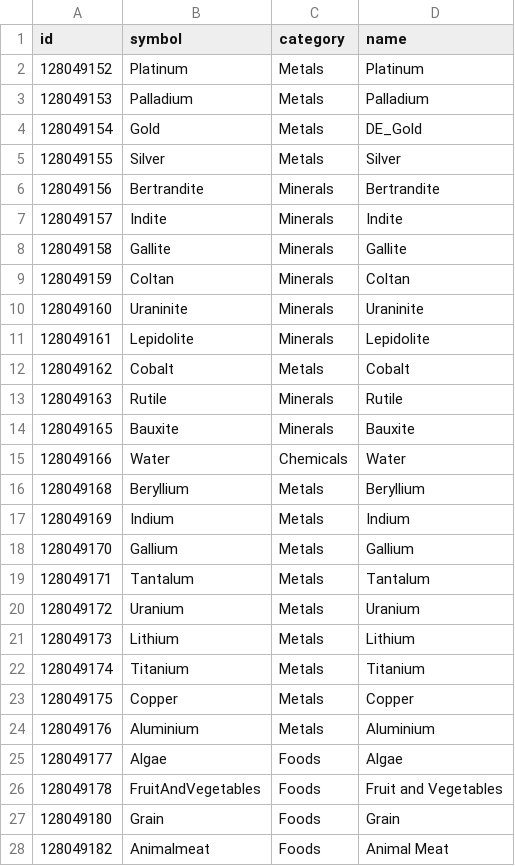
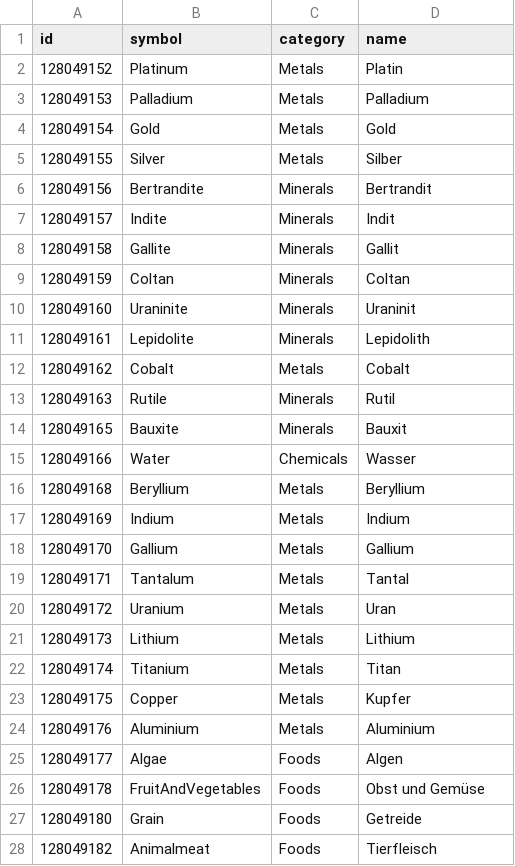
Before and after one commit to aussig/BGS-Tally, a CSV file: data/L10n/de.commodity.csv, drawn as a sheet; only a part is shown; the diff covers the shown part only.

Commit message:
Add all known existing commodity translations #342

```diff
--- a/data/L10n/de.commodity.csv
+++ b/data/L10n/de.commodity.csv
@@ -1,16 +1,16 @@
 id,symbol,category,name
-128049152,Platinum,Metals,Platinum
+128049152,Platinum,Metals,Platin
 128049153,Palladium,Metals,Palladium
-128049154,Gold,Metals,DE_Gold
-128049155,Silver,Metals,Silver
-128049156,Bertrandite,Minerals,Bertrandite
-128049157,Indite,Minerals,Indite
-128049158,Gallite,Minerals,Gallite
+128049154,Gold,Metals,Gold
+128049155,Silver,Metals,Silber
+128049156,Bertrandite,Minerals,Bertrandit
+128049157,Indite,Minerals,Indit
+128049158,Gallite,Minerals,Gallit
 128049159,Coltan,Minerals,Coltan
-128049160,Uraninite,Minerals,Uraninite
-128049161,Lepidolite,Minerals,Lepidolite
+128049160,Uraninite,Minerals,Uraninit
+128049161,Lepidolite,Minerals,Lepidolith
 128049162,Cobalt,Metals,Cobalt
-128049163,Rutile,Minerals,Rutile
-128049165,Bauxite,Minerals,Bauxite
-128049166,Water,Chemicals,Water
+128049163,Rutile,Minerals,Rutil
+128049165,Bauxite,Minerals,Bauxit
+128049166,Water,Chemicals,Wasser
 128049168,Beryllium,Metals,Beryllium
@@ -18,11 +18,11 @@ id,symbol,category,name
 128049170,Gallium,Metals,Gallium
-128049171,Tantalum,Metals,Tantalum
-128049172,Uranium,Metals,Uranium
+128049171,Tantalum,Metals,Tantal
+128049172,Uranium,Metals,Uran
 128049173,Lithium,Metals,Lithium
-128049174,Titanium,Metals,Titanium
-128049175,Copper,Metals,Copper
+128049174,Titanium,Metals,Titan
+128049175,Copper,Metals,Kupfer
 128049176,Aluminium,Metals,Aluminium
-128049177,Algae,Foods,Algae
-128049178,FruitAndVegetables,Foods,Fruit and Vegetables
-128049180,Grain,Foods,Grain
-128049182,Animalmeat,Foods,Animal Meat
+128049177,Algae,Foods,Algen
+128049178,FruitAndVegetables,Foods,Obst und Gemüse
+128049180,Grain,Foods,Getreide
+128049182,Animalmeat,Foods,Tierfleisch
```
Also changed, not shown: 181 edited cells elsewhere in this file, 5 other files.
